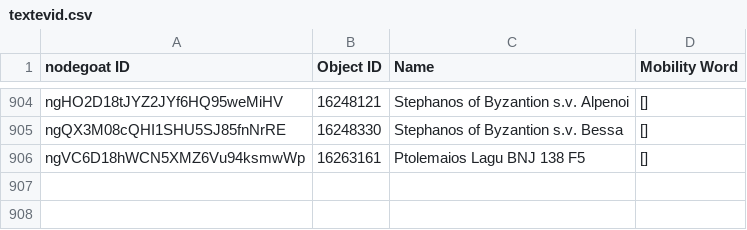
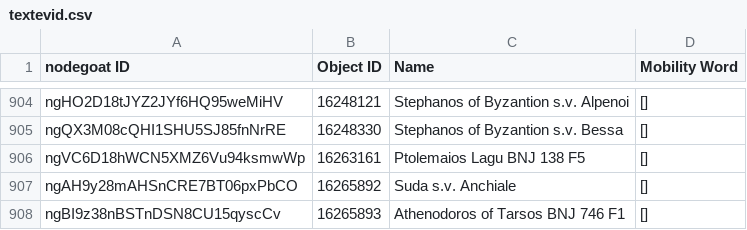
Before and after one commit to pyzmark/migmag, a CSV file: textevid.csv, drawn as a sheet; only a part is shown, gaps mark what is left out.

Commit message:
Data update for Fri 15 Mar 2024 04:03:39 PM MDT

```diff
--- a/textevid.csv
+++ b/textevid.csv
@@ -906 +906,3 @@ ngQX3M08cQHI1SHU5SJ85fnNrRE,16248330,Stephanos of Byzantion s.v. Bessa,[]
 ngVC6D18hWCN5XMZ6Vu94ksmwWp,16263161,Ptolemaios Lagu BNJ 138 F5,[]
+ngAH9y28mAHSnCRE7BT06pxPbCO,16265892,Suda s.v. Anchiale,[]
+ngBI9z38nBSTnDSN8CU15qyscCv,16265893,Athenodoros of Tarsos BNJ 746 F1,[]
```
Also changed, not shown: mythjour.csv, 5 other files.
